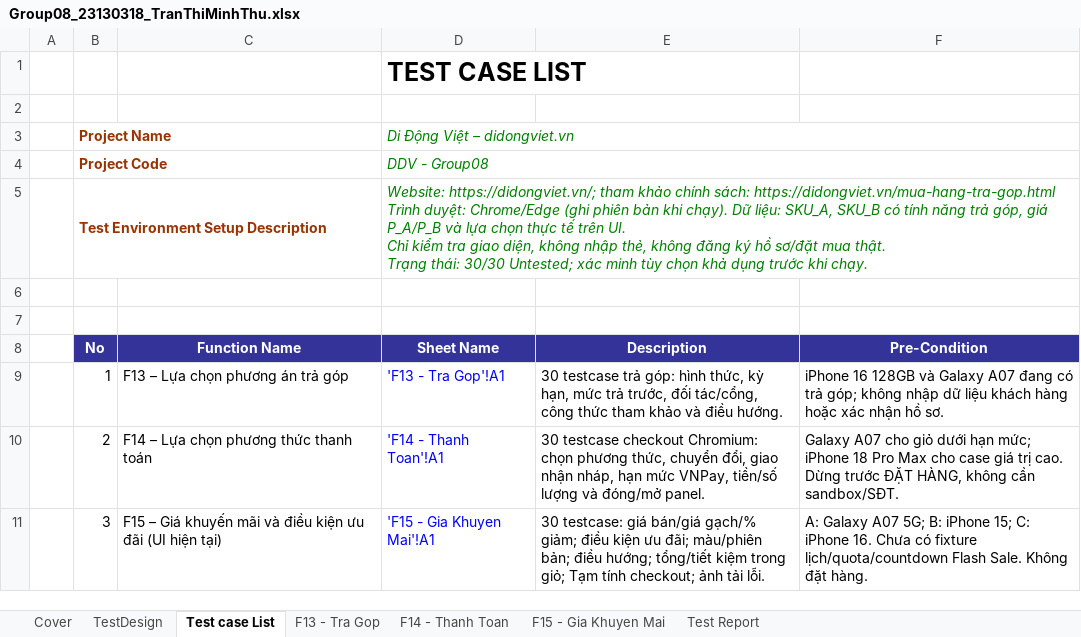
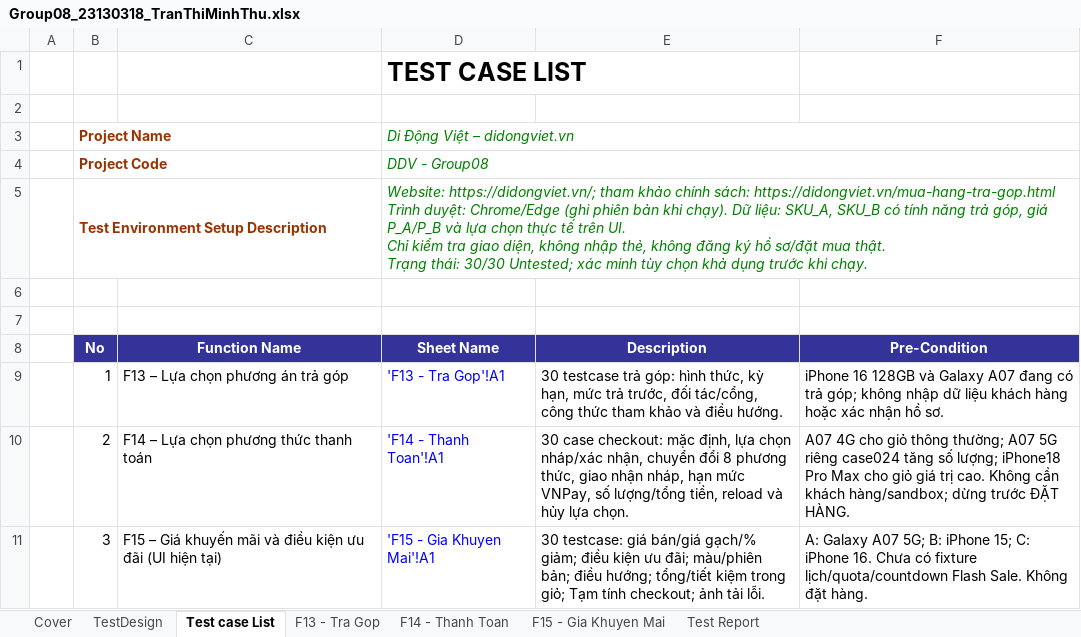
Before and after one commit to HoangDuyTan/Group08-Software-Test, an Excel workbook: docs/individual/Group08_23130318_TranThiMinhThu.xlsx, sheet Test case List, drawn as a sheet; values as stored, in another font and other column widths than the file's, no borders; the diff names each change by its address in the sheet, - before the commit and + after, or states it on an @@ line.

Commit message:
docs(23130318): sync F14 cases and verified execution evidence

```diff
--- a/docs/individual/Group08_23130318_TranThiMinhThu.xlsx (sheet Test case List)
+++ b/docs/individual/Group08_23130318_TranThiMinhThu.xlsx (sheet Test case List)
-E10 (Description): 30 testcase checkout Chromium: chọn phương thức, chuyển đổi, giao nhận nháp, hạn mức VNPay, tiền/số lượng và đóng/mở panel.
+E10 (Description): 30 case checkout: mặc định, lựa chọn nháp/xác nhận, chuyển đổi 8 phương thức, giao nhận nháp, hạn mức VNPay, số lượng/tổng tiền, reload và hủy lựa chọn.
-F10 (Pre-Condition): Galaxy A07 cho giỏ dưới hạn mức; iPhone 18 Pro Max cho case giá trị cao. Dừng trước ĐẶT HÀNG, không cần sandbox/SĐT.
+F10 (Pre-Condition): A07 4G cho giỏ thông thường; A07 5G riêng case024 tăng số lượng; iPhone18 Pro Max cho giỏ giá trị cao. Không cần khách hàng/sandbox; dừng trước ĐẶT HÀNG.
```
Also changed, not shown: sheet F14 - Thanh Toan, sheet F15 - Gia Khuyen Mai, sheet F13 - Tra Gop, sheet TestDesign, sheet Test Report, docs/merged/Group08_Merged.xlsx, 8 other files.
